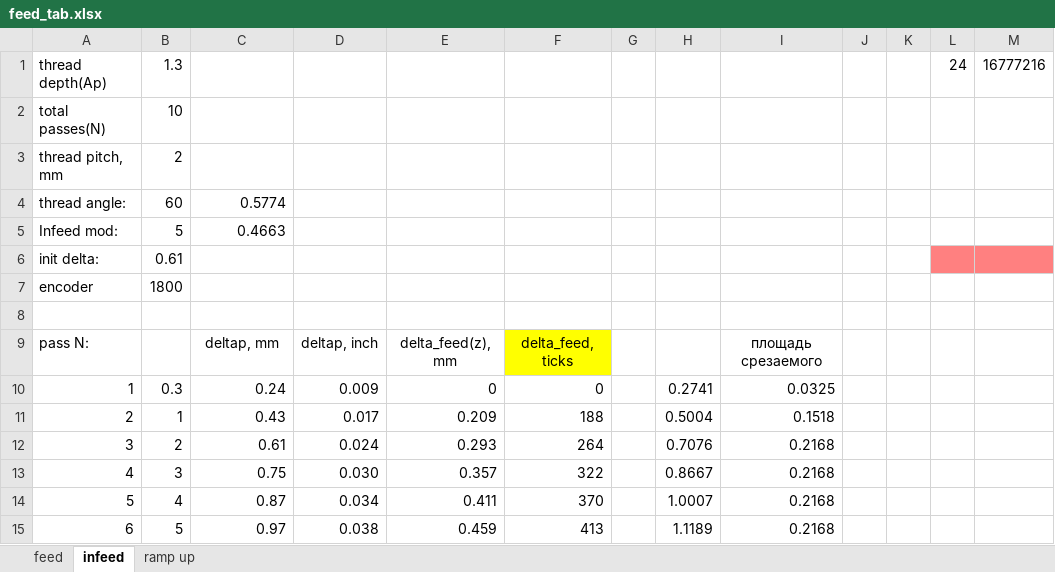
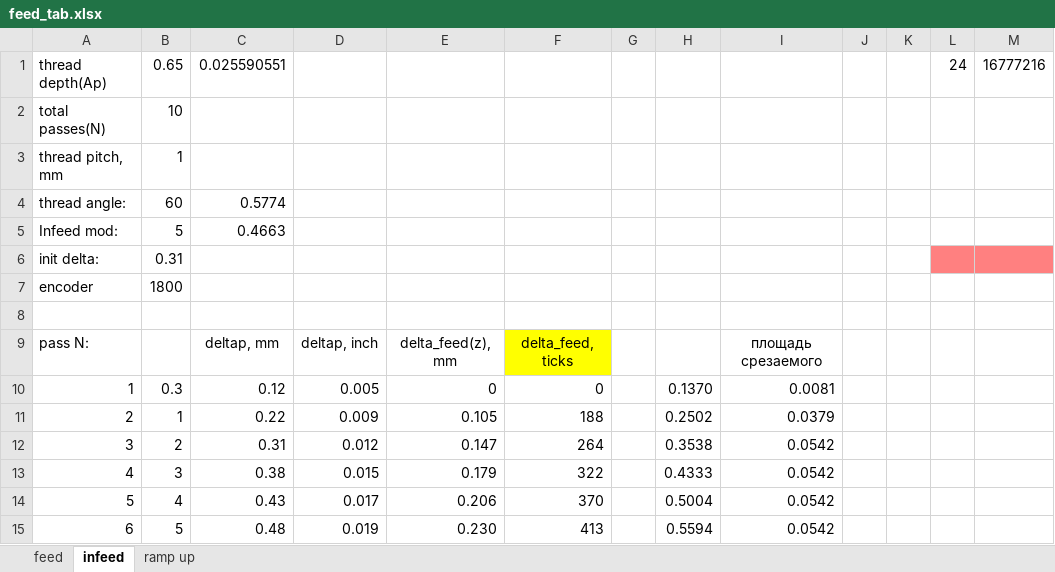
Before and after one commit to svaft/efeed, an Excel workbook: feed_tab.xlsx, sheet infeed, drawn as a sheet; only a part is shown; values as stored, in another font and other column widths than the file's, no borders; the diff covers the shown part only; the diff names each change by its address in the sheet, - before the commit and + after, or states it on an @@ line.

```diff
--- a/feed_tab.xlsx (sheet infeed)
+++ b/feed_tab.xlsx (sheet infeed)
-B1: 1.3
+B1: 0.65
-C1: (empty)
+C1: 0.025590551
-B3: 2
+B3: 1
-B6: 0.61
+B6: 0.31
-C10: 0.24
+C10: 0.12
-D10: 0.009
+D10: 0.005
-H10: 0.2741
+H10: 0.1370
-I10: 0.0325
+I10: 0.0081
-C11: 0.43
+C11: 0.22
-D11: 0.017
+D11: 0.009
-E11: 0.209
+E11: 0.105
-H11: 0.5004
+H11: 0.2502
-I11: 0.1518
+I11: 0.0379
-C12: 0.61
+C12: 0.31
-D12: 0.024
+D12: 0.012
-E12: 0.293
+E12: 0.147
-H12: 0.7076
+H12: 0.3538
-I12:I15: 0.2168
+I12:I15: 0.0542
-C13: 0.75
+C13: 0.38
-D13: 0.030
+D13: 0.015
-E13: 0.357
+E13: 0.179
-H13: 0.8667
+H13: 0.4333
-C14: 0.87
+C14: 0.43
-D14: 0.034
+D14: 0.017
-E14: 0.411
+E14: 0.206
-H14: 1.0007
+H14: 0.5004
-C15: 0.97
+C15: 0.48
-D15: 0.038
+D15: 0.019
-E15: 0.459
+E15: 0.230
-H15: 1.1189
+H15: 0.5594
```
Also changed, not shown: 60 edited cells elsewhere in this sheet, sheet feed, 7 other files.
